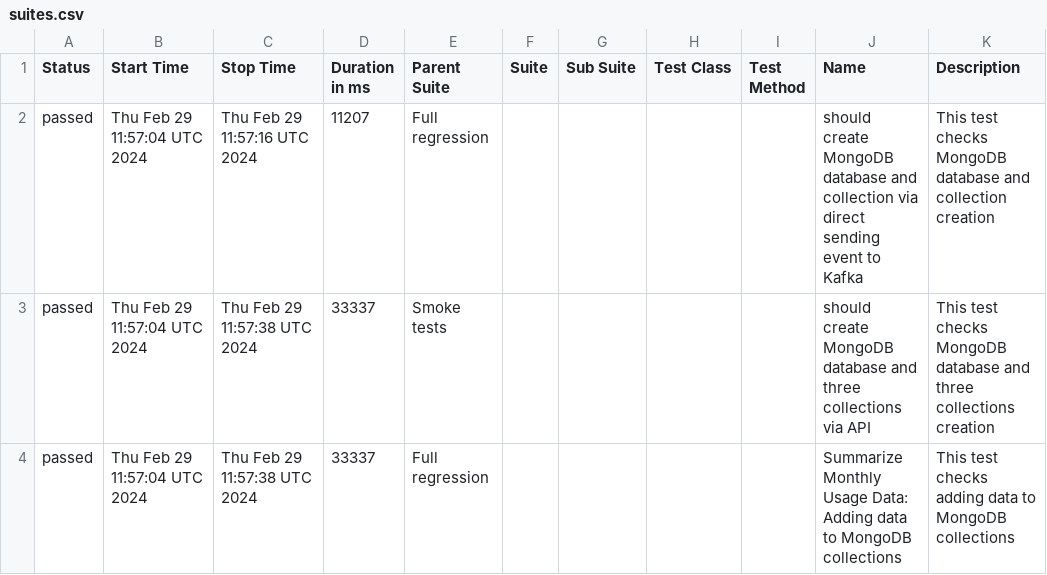
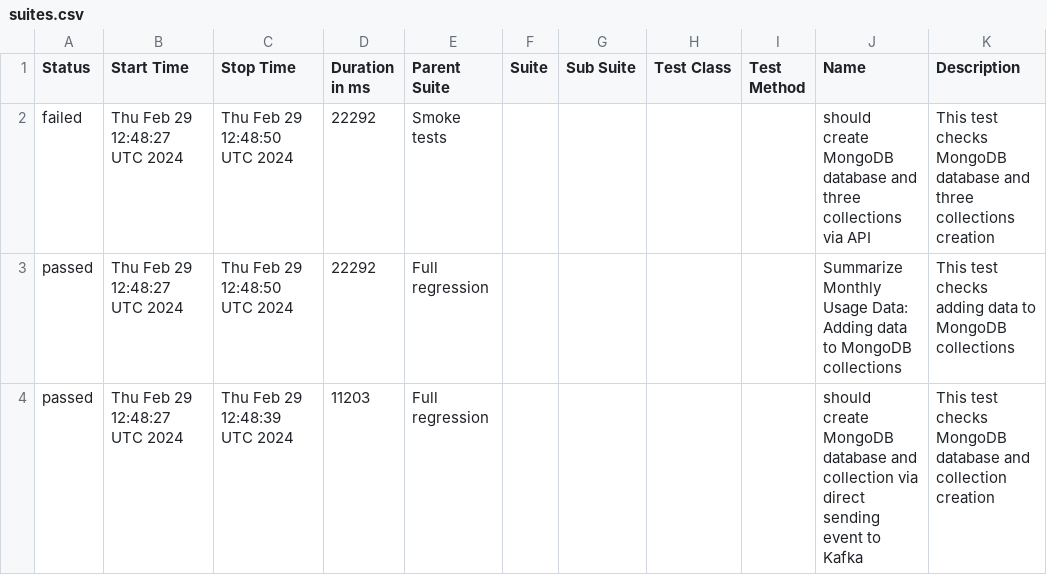
Before and after one commit to studyNewTrendsInAutomatedTesting/jestAllureResults, a CSV file: data/suites.csv, drawn as a sheet.

Commit message:
deploy: studyNewTrendsInAutomatedTesting/applicationToTestFromDockerCompose@ef17f351f9fa0ceeaaa7cb046f537ff1cfae781b

```diff
--- a/data/suites.csv
+++ b/data/suites.csv
@@ -1,4 +1,4 @@
 "Status","Start Time","Stop Time","Duration in ms","Parent Suite","Suite","Sub Suite","Test Class","Test Method","Name","Description"
-"passed","Thu Feb 29 11:57:04 UTC 2024","Thu Feb 29 11:57:16 UTC 2024","11207","Full regression","","","","","should create MongoDB database and collection via direct sending event to Kafka","This test checks MongoDB database and collection creation"
-"passed","Thu Feb 29 11:57:04 UTC 2024","Thu Feb 29 11:57:38 UTC 2024","33337","Smoke tests","","","","","should create MongoDB database and three collections via API","This test checks MongoDB database and three collections creation"
-"passed","Thu Feb 29 11:57:04 UTC 2024","Thu Feb 29 11:57:38 UTC 2024","33337","Full regression","","","","","Summarize Monthly Usage Data: Adding data to MongoDB collections","This test checks adding data to MongoDB collections"
+"failed","Thu Feb 29 12:48:27 UTC 2024","Thu Feb 29 12:48:50 UTC 2024","22292","Smoke tests","","","","","should create MongoDB database and three collections via API","This test checks MongoDB database and three collections creation"
+"passed","Thu Feb 29 12:48:27 UTC 2024","Thu Feb 29 12:48:50 UTC 2024","22292","Full regression","","","","","Summarize Monthly Usage Data: Adding data to MongoDB collections","This test checks adding data to MongoDB collections"
+"passed","Thu Feb 29 12:48:27 UTC 2024","Thu Feb 29 12:48:39 UTC 2024","11203","Full regression","","","","","should create MongoDB database and collection via direct sending event to Kafka","This test checks MongoDB database and collection creation"
```
Also changed, not shown: 29 other files.
